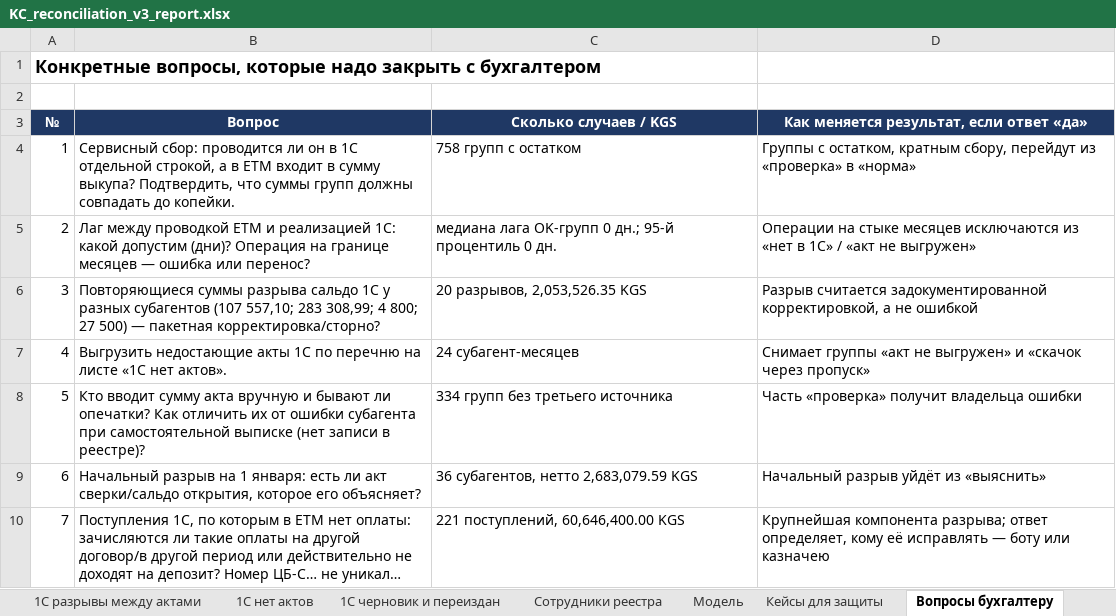
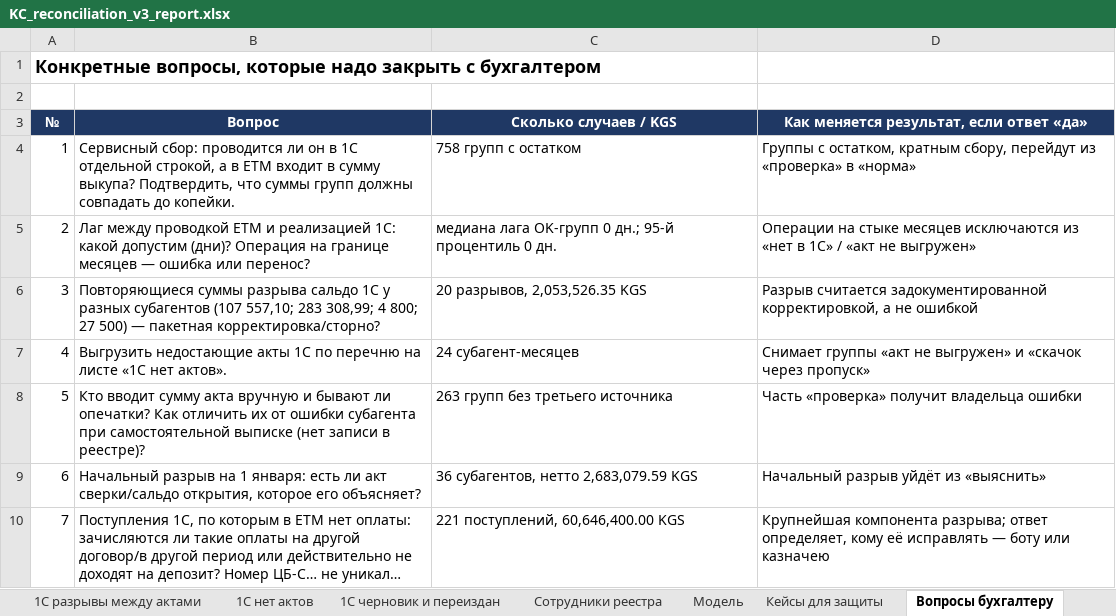
Before and after one commit to Aidin2005/finolimp-kyrgyz-concept, an Excel workbook: output/KC_reconciliation_v3_report.xlsx, sheet Вопросы бухгалтеру, drawn as a sheet; long unchanged cells end in …; values as stored, in another font and other column widths than the file's, no borders; the diff names each change by its address in the sheet, - before the commit and + after, or states it on an @@ line.

```diff
--- a/output/KC_reconciliation_v3_report.xlsx (sheet Вопросы бухгалтеру)
+++ b/output/KC_reconciliation_v3_report.xlsx (sheet Вопросы бухгалтеру)
-C8 (Сколько случаев / KGS): 334 групп без третьего источника
+C8 (Сколько случаев / KGS): 263 групп без третьего источника
```
Also changed, not shown: sheet Расхождения, sheet По субагентам, sheet Мост, sheet Модель, sheet Итог, 9 other files.
